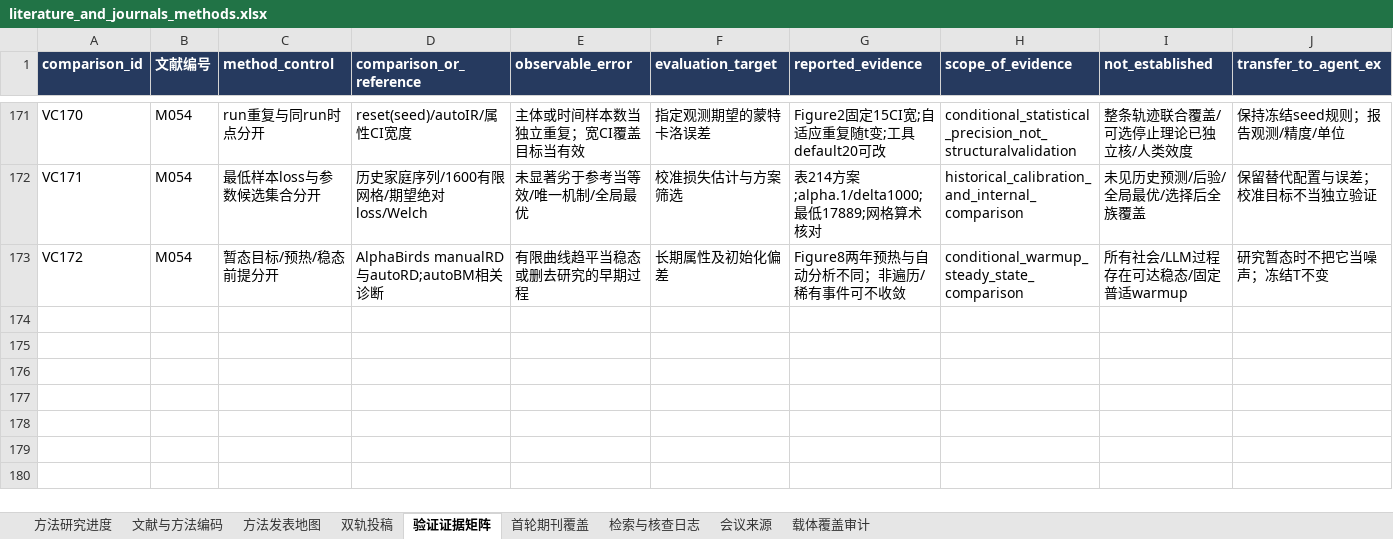
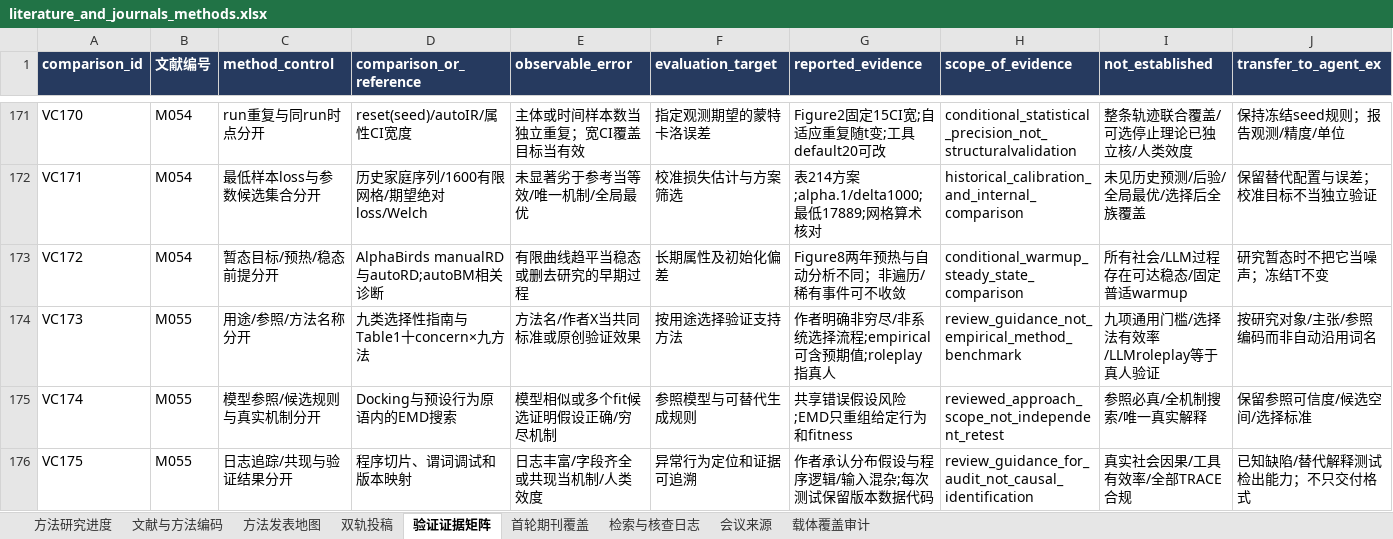
Before and after one commit to BNU-CCR/Agent-EX, an Excel workbook: literature-review/exports/literature_and_journals_methods.xlsx, sheet 验证证据矩阵, drawn as a sheet; only a part is shown, gaps mark what is left out; values as stored, in another font and other column widths than the file's, no borders; rows hold the shown columns only; the diff names each change by its address in the sheet, - before the commit and + after, or states it on an @@ line.

Commit message:
docs(literature): read validation support methods and audit formula scope

```diff
--- a/literature-review/exports/literature_and_journals_methods.xlsx (sheet 验证证据矩阵)
+++ b/literature-review/exports/literature_and_journals_methods.xlsx (sheet 验证证据矩阵)
+row 174: VC173 | M055 | 用途/参照/方法名称分开 | 九类选择性指南与Table1十concern×九方法 | 方法名/作者X当共同标准或原创验证效果 | 按用途选择验证支持方法 | 作者明确非穷尽/非系统选择流程;empirical可含预期值;roleplay指真人 | review_guidance_not_empirical_method_benchmark | 九项通用门槛/选择法有效率/LLMroleplay等于真人验证 | 按研究对象/主张/参照编码而非自动沿用词名
+row 175: VC174 | M055 | 模型参照/候选规则与真实机制分开 | Docking与预设行为原语内的EMD搜索 | 模型相似或多个fit候选证明假设正确/穷尽机制 | 参照模型与可替代生成规则 | 共享错误假设风险;EMD只重组给定行为和fitness | reviewed_approach_scope_not_independent_retest | 参照必真/全机制搜索/唯一真实解释 | 保留参照可信度/候选空间/选择标准
+row 176: VC175 | M055 | 日志追踪/共现与验证结果分开 | 程序切片、谓词调试和版本映射 | 日志丰富/字段齐全或共现当机制/人类效度 | 异常行为定位和证据可追溯 | 作者承认分布假设与程序逻辑/输入混杂;每次测试保留版本数据代码 | review_guidance_for_audit_not_causal_identification | 真实社会因果/工具有效率/全部TRACE合规 | 已知缺陷/替代解释测试检出能力；不只交付格式
```
Also changed, not shown: sheet 检索与核查日志, sheet 文献与方法编码, sheet 方法研究进度, sheet 双轨投稿, sheet 方法发表地图, 28 other files.
